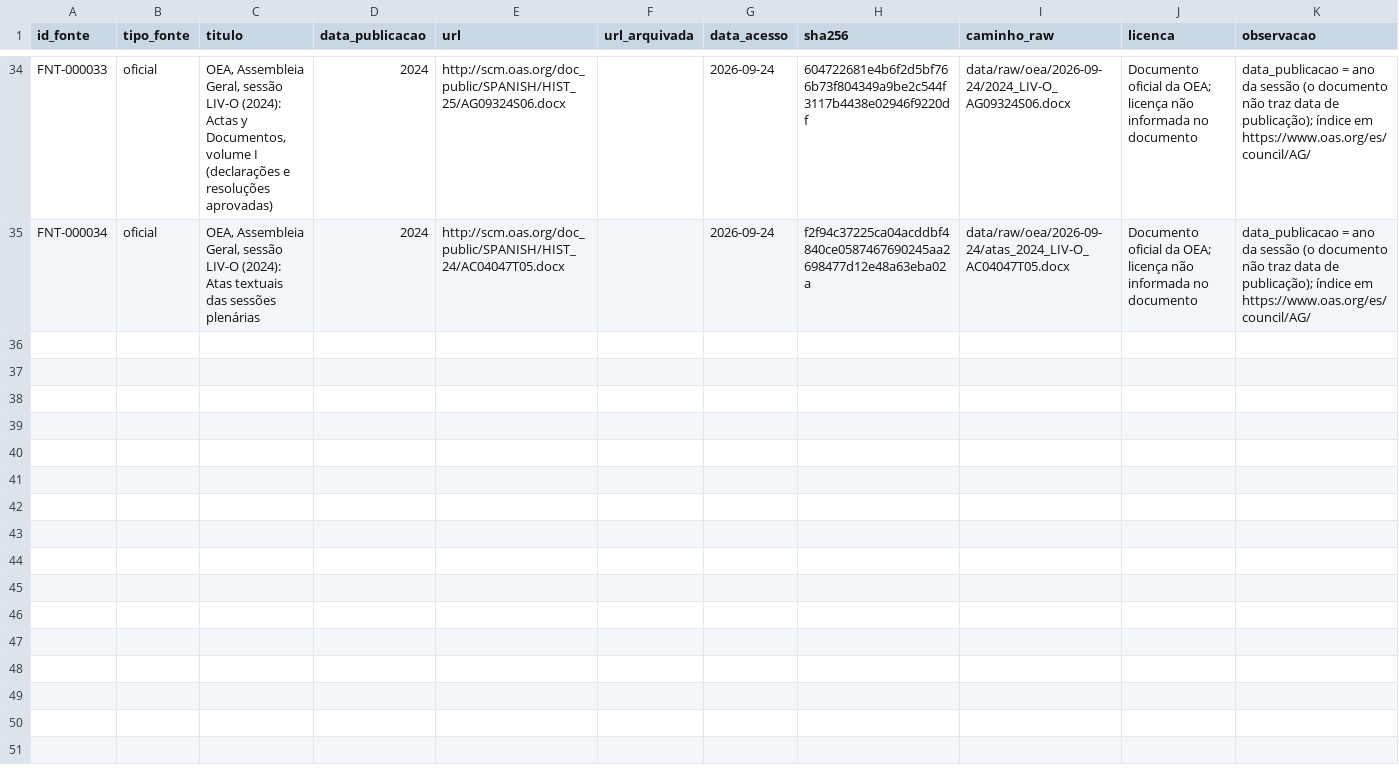
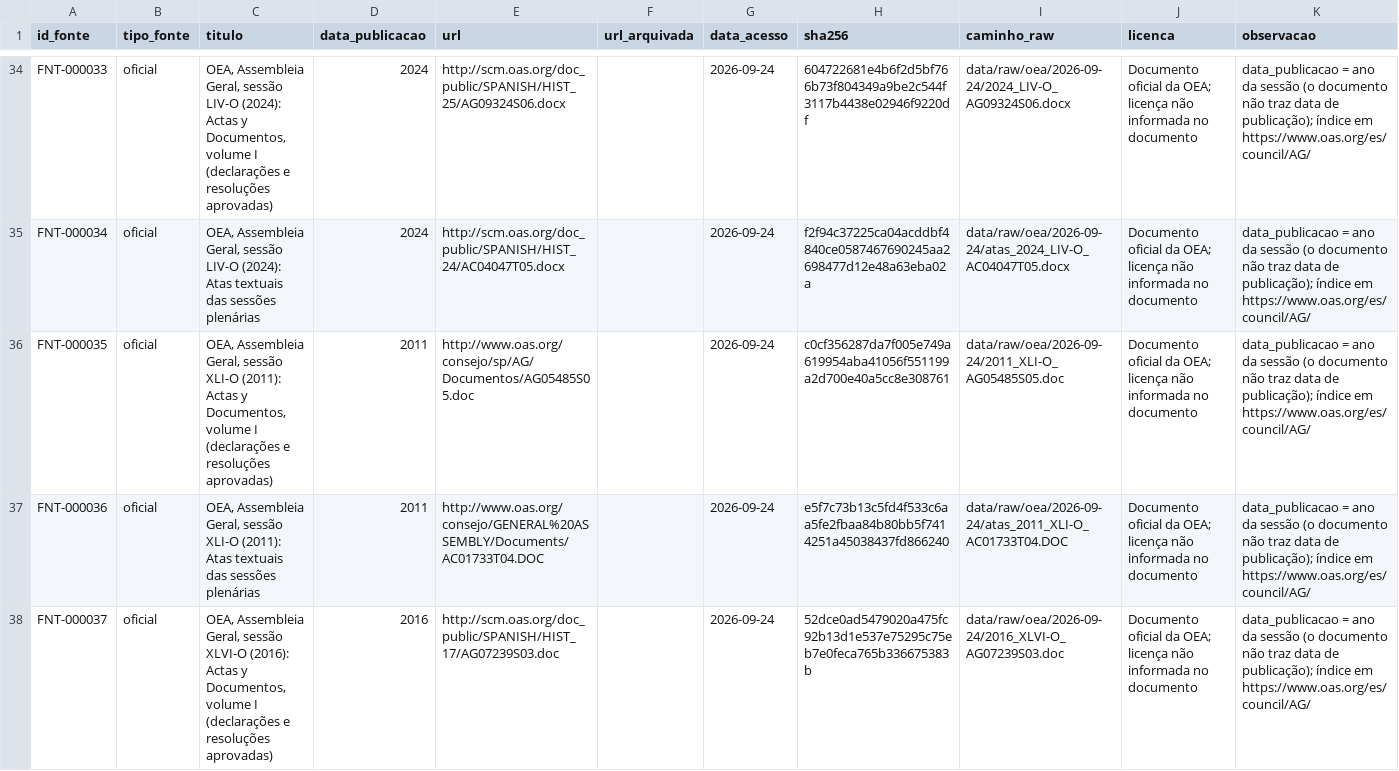
Before and after one commit to leandropitol/pesquisa-poder-institucional, a CSV file: data/base/fontes.csv, drawn as a sheet; only a part is shown, gaps mark what is left out; the diff covers the shown part only.

```diff
--- a/data/base/fontes.csv
+++ b/data/base/fontes.csv
@@ -35 +35,4 @@ FNT-000033,oficial,"OEA, Assembleia Geral, sessão LIV-O (2024): Actas y Documen
 FNT-000034,oficial,"OEA, Assembleia Geral, sessão LIV-O (2024): Atas textuais das sessões plenárias",2024,http://scm.oas.org/doc_public/SPANISH/HIST_24/AC04047T05.docx,,2026-09-24,f2f94c37225ca04acddbf4840ce0587467690245aa2698477d12e48a63eba02a,data/raw/oea/2026-09-24/atas_2024_LIV-O_AC04047T05.docx,Documento oficial da OEA; licença não informada no documento,data_publicacao = ano da sessão (o documento não traz data de publicação); índice em https://www.oas.org/es/council/AG/
+FNT-000035,oficial,"OEA, Assembleia Geral, sessão XLI-O (2011): Actas y Documentos, volume I (declarações e resoluções aprovadas)",2011,http://www.oas.org/consejo/sp/AG/Documentos/AG05485S05.doc,,2026-09-24,c0cf356287da7f005e749a619954aba41056f551199a2d700e40a5cc8e308761,data/raw/oea/2026-09-24/2011_XLI-O_AG05485S05.doc,Documento oficial da OEA; licença não informada no documento,data_publicacao = ano da sessão (o documento não traz data de publicação); índice em https://www.oas.org/es/council/AG/
+FNT-000036,oficial,"OEA, Assembleia Geral, sessão XLI-O (2011): Atas textuais das sessões plenárias",2011,http://www.oas.org/consejo/GENERAL%20ASSEMBLY/Documents/AC01733T04.DOC,,2026-09-24,e5f7c73b13c5fd4f533c6aa5fe2fbaa84b80bb5f7414251a45038437fd866240,data/raw/oea/2026-09-24/atas_2011_XLI-O_AC01733T04.DOC,Documento oficial da OEA; licença não informada no documento,data_publicacao = ano da sessão (o documento não traz data de publicação); índice em https://www.oas.org/es/council/AG/
+FNT-000037,oficial,"OEA, Assembleia Geral, sessão XLVI-O (2016): Actas y Documentos, volume I (declarações e resoluções aprovadas)",2016,http://scm.oas.org/doc_public/SPANISH/HIST_17/AG07239S03.doc,,2026-09-24,52dce0ad5479020a475fc92b13d1e537e75295c75eb7e0feca765b336675383b,data/raw/oea/2026-09-24/2016_XLVI-O_AG07239S03.doc,Documento oficial da OEA; licença não informada no documento,data_publicacao = ano da sessão (o documento não traz data de publicação); índice em https://www.oas.org/es/council/AG/
```
Also changed, not shown: 8 added rows elsewhere in this file, data/base/buscas.csv, data/base/fonte_oficial.csv, 11 other files.
